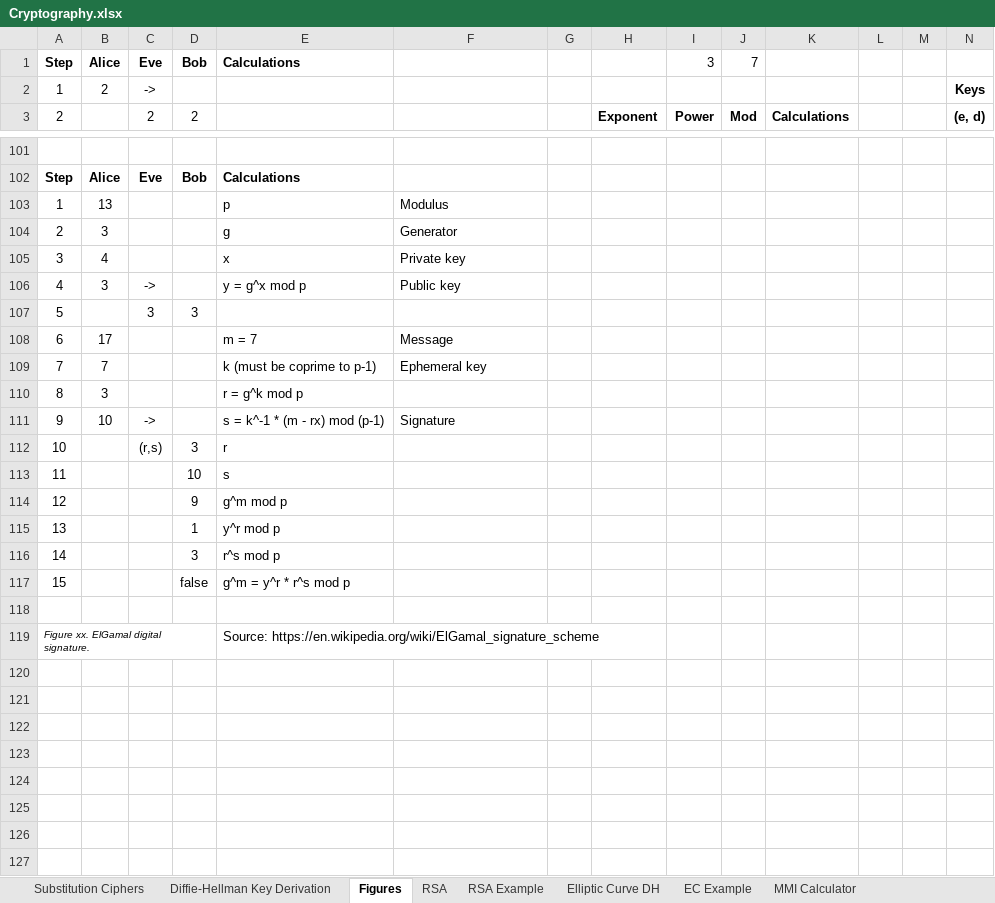
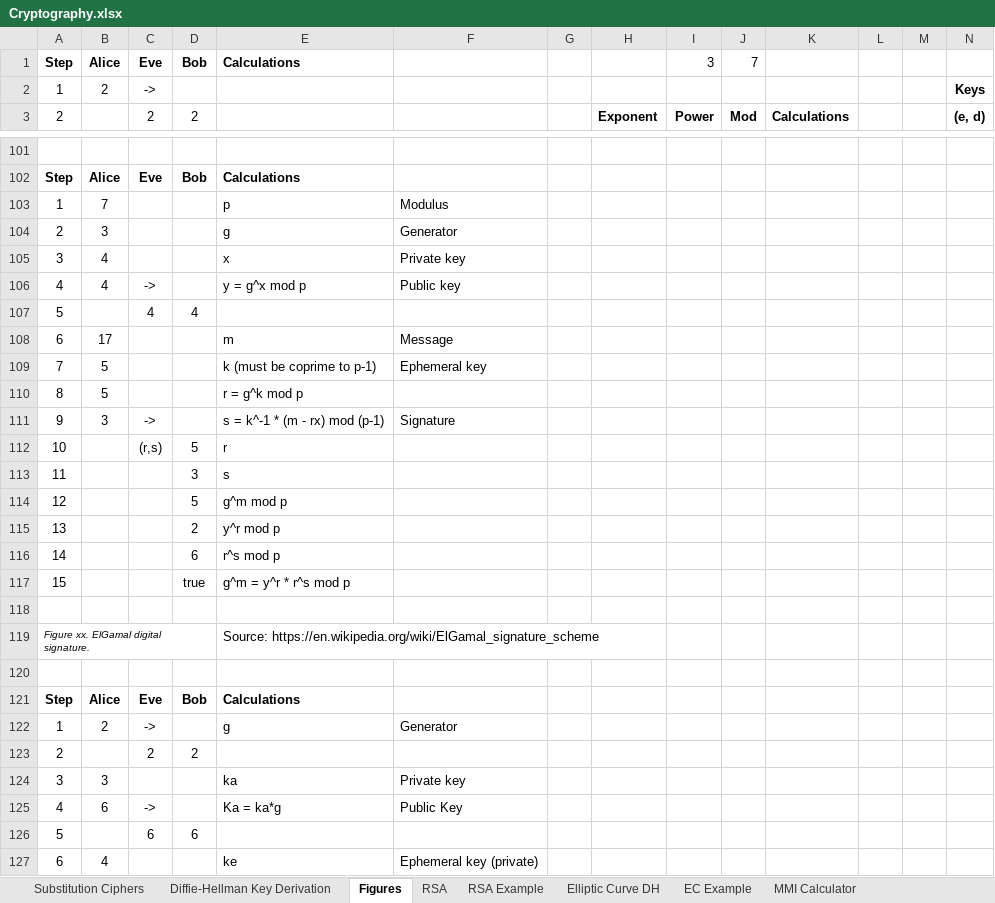
Before and after one commit to dchampion/crypto, an Excel workbook: Cryptography.xlsx, sheet Figures, drawn as a sheet; only a part is shown, gaps mark what is left out; values as stored, in another font and other column widths than the file's, no borders; rows hold the shown columns only; the diff covers the shown part only; the diff names each change by its address in the sheet, - before the commit and + after, or states it on an @@ line.

```diff
--- a/Cryptography.xlsx (sheet Figures)
+++ b/Cryptography.xlsx (sheet Figures)
-B103: 13
+B103: 7
-B106: 3
+B106: 4
-C107 (2): 3
+C107 (2): 4
-D107 (2): 3
+D107 (2): 4
-E108: m = 7
+E108: m
-B109: 7
+B109: 5
-B110: 3
+B110: 5
-B111: 10
+B111: 3
-D112 (2): 3
+D112 (2): 5
-D113 (2): 10
+D113 (2): 3
-D114 (2): 9
+D114 (2): 5
-D115 (2): 1
+D115 (2): 2
-D116 (2): 3
+D116 (2): 6
-D117 (2): false
+D117 (2): true
+row 120: (empty)
+row 121: Step | Alice | Eve | Bob | Calculations
+row 122: 1 | 2 | -> |  | g | Generator
+row 123: 2 |  | 2 | 2
+row 124: 3 | 3 |  |  | ka | Private key
+row 125: 4 | 6 | -> |  | Ka = ka*g | Public Key
+row 126: 5 |  | 6 | 6
+row 127: 6 | 4 |  |  | ke | Ephemeral key (private)
```
Also changed, not shown: 17 added rows elsewhere in this sheet, sheet MMI Calculator, 2 other files.
